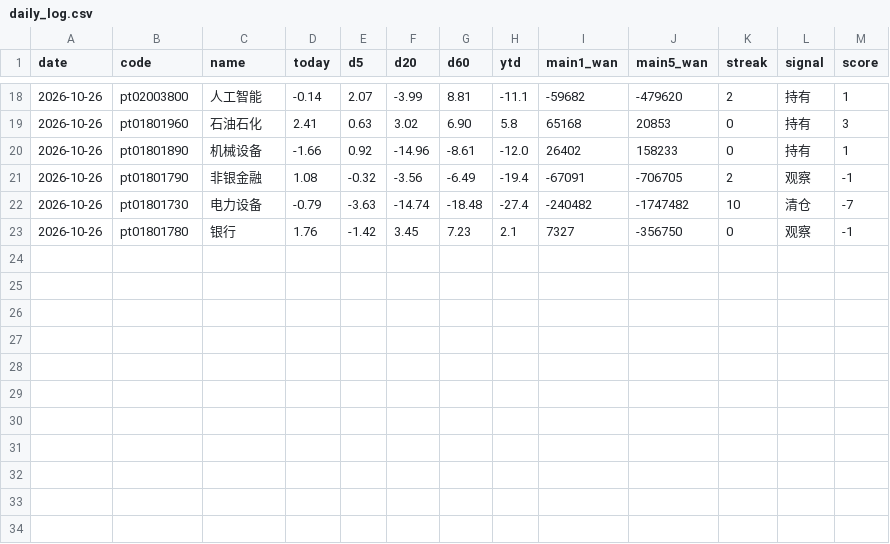
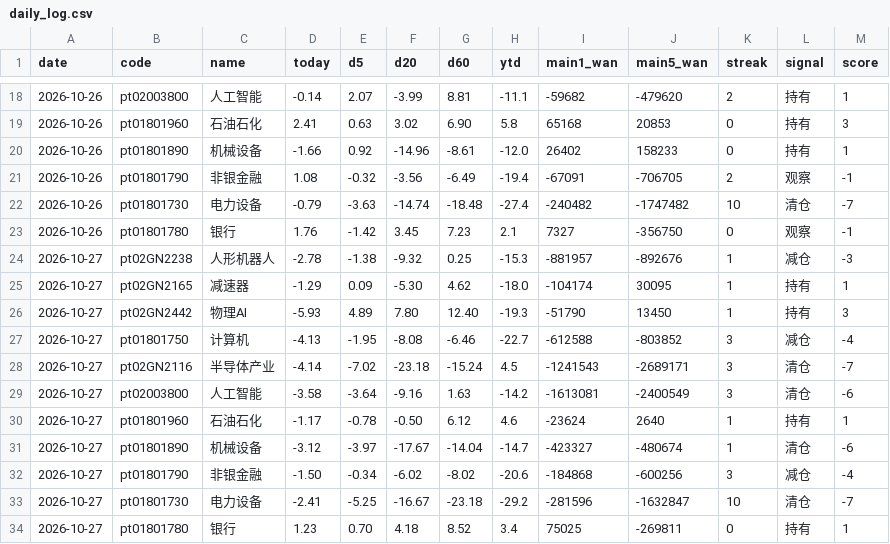
Before and after one commit to lycoris183/a-share-radar, a CSV file: data/daily_log.csv, drawn as a sheet; only a part is shown, gaps mark what is left out.

```diff
--- a/data/daily_log.csv
+++ b/data/daily_log.csv
@@ -23 +23,12 @@
 2026-10-26,pt01801780,银行,1.76,-1.42,3.45,7.23,2.1,7327,-356750,0,观察,-1
+2026-10-27,pt02GN2238,人形机器人,-2.78,-1.38,-9.32,0.25,-15.3,-881957,-892676,1,减仓,-3
+2026-10-27,pt02GN2165,减速器,-1.29,0.09,-5.30,4.62,-18.0,-104174,30095,1,持有,1
+2026-10-27,pt02GN2442,物理AI,-5.93,4.89,7.80,12.40,-19.3,-51790,13450,1,持有,3
+2026-10-27,pt01801750,计算机,-4.13,-1.95,-8.08,-6.46,-22.7,-612588,-803852,3,减仓,-4
+2026-10-27,pt02GN2116,半导体产业,-4.14,-7.02,-23.18,-15.24,4.5,-1241543,-2689171,3,清仓,-7
+2026-10-27,pt02003800,人工智能,-3.58,-3.64,-9.16,1.63,-14.2,-1613081,-2400549,3,清仓,-6
+2026-10-27,pt01801960,石油石化,-1.17,-0.78,-0.50,6.12,4.6,-23624,2640,1,持有,1
+2026-10-27,pt01801890,机械设备,-3.12,-3.97,-17.67,-14.04,-14.7,-423327,-480674,1,清仓,-6
+2026-10-27,pt01801790,非银金融,-1.50,-0.34,-6.02,-8.02,-20.6,-184868,-600256,3,减仓,-4
+2026-10-27,pt01801730,电力设备,-2.41,-5.25,-16.67,-23.18,-29.2,-281596,-1632847,10,清仓,-7
+2026-10-27,pt01801780,银行,1.23,0.70,4.18,8.52,3.4,75025,-269811,0,持有,1
```
Also changed, not shown: 9 other files.
